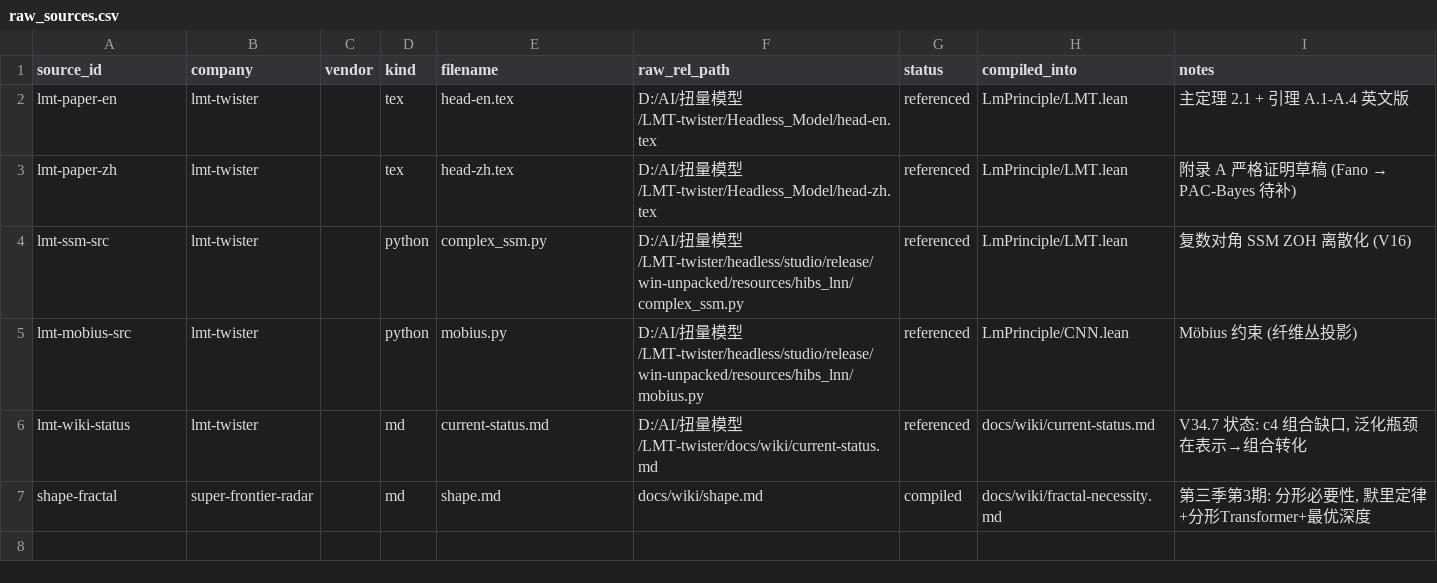
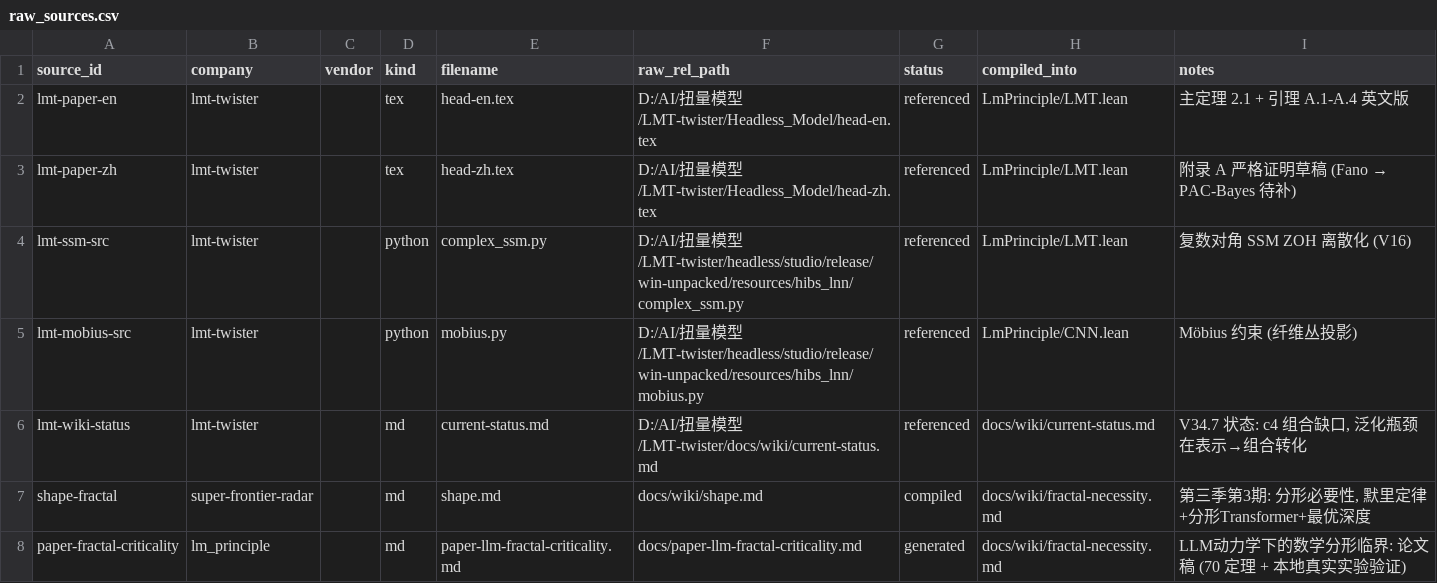
Before and after one commit to logos-42/lm-principle, a CSV file: manifests/raw_sources.csv, drawn as a sheet.

Commit message:
论文稿: LLM动力学下的数学分形临界 (本地真实数据 + 70 定理)
- docs/paper-llm-fractal-criticality.md: 新标题, 摘要 TL;DR, 数学框架 (5 节),
  实验验证 (本地 torch seed 42 真实数据: 分形 301569/113.6098 vs
  均匀 400641/113.6133, 最优深度 2 层, 分形深层 14层 0.39x),
  临界点公式 A/B/C, 诚实边界, 复现附录
- manifest 登记 paper-fractal-criticality (generated)
- wiki index 链接

```diff
--- a/manifests/raw_sources.csv
+++ b/manifests/raw_sources.csv
@@ -7 +7,2 @@ lmt-wiki-status,lmt-twister,,md,current-status.md,D:/AI/扭量模型/LMT-twister
 shape-fractal,super-frontier-radar,,md,shape.md,docs/wiki/shape.md,compiled,docs/wiki/fractal-necessity.md,"第三季第3期: 分形必要性, 默里定律+分形Transformer+最优深度"
+paper-fractal-criticality,lm_principle,,md,paper-llm-fractal-criticality.md,docs/paper-llm-fractal-criticality.md,generated,docs/wiki/fractal-necessity.md,"LLM动力学下的数学分形临界: 论文稿 (70 定理 + 本地真实实验验证)"
```
Also changed, not shown: 2 other files.
